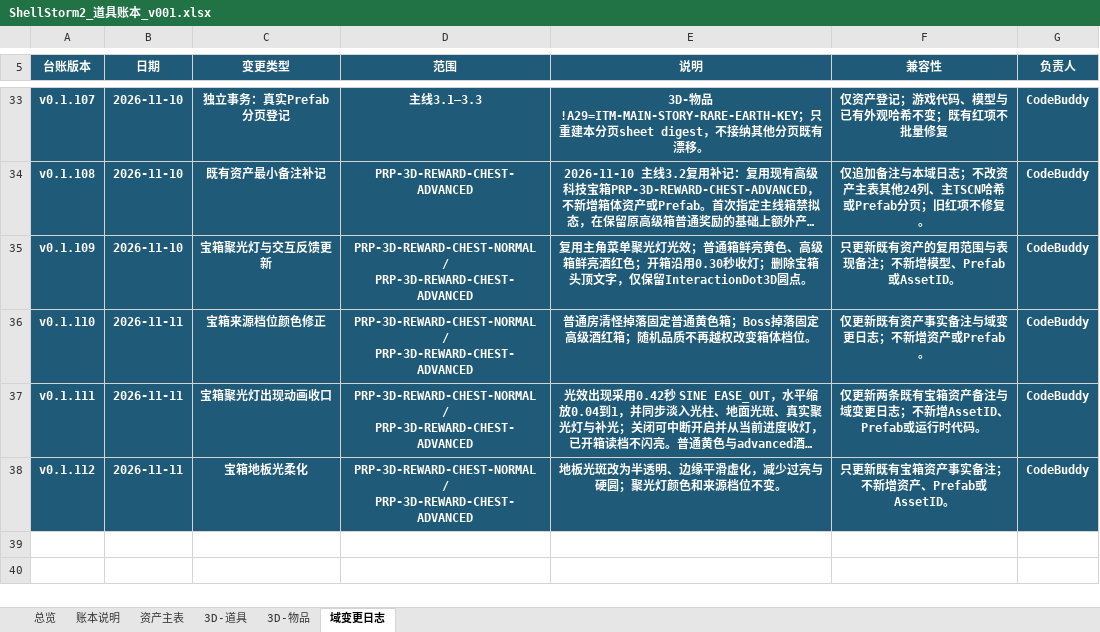
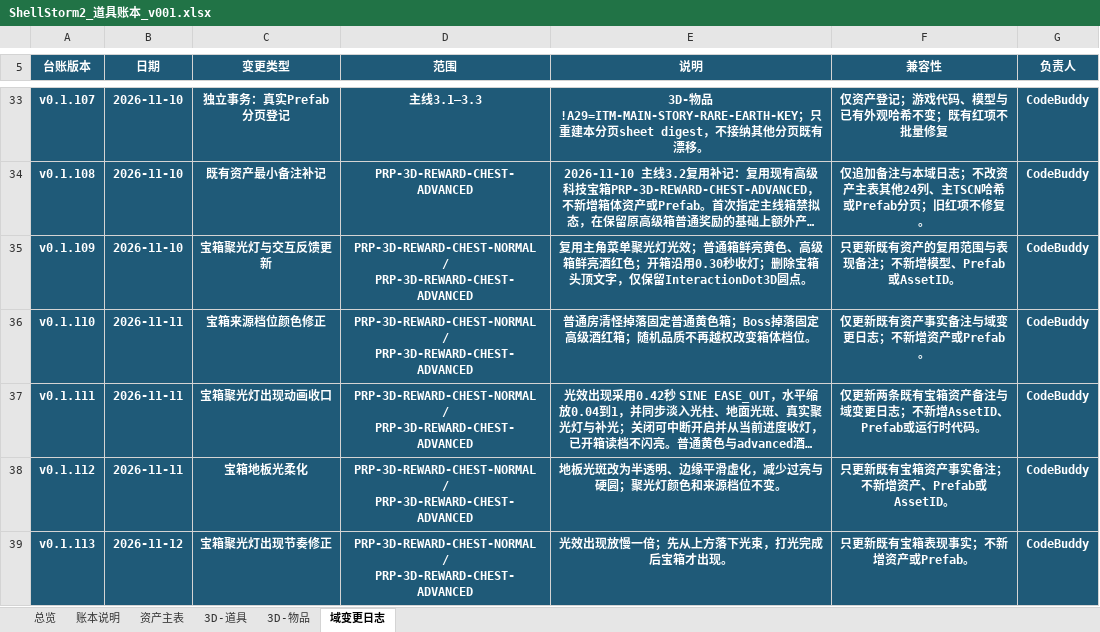
Before and after one commit to summercard/ShellStorm2, an Excel workbook: assets/registry/ledgers/ShellStorm2_道具账本_v001.xlsx, sheet 域变更日志, drawn as a sheet; only a part is shown, gaps mark what is left out; long unchanged cells end in …; values as stored, in another font and other column widths than the file's, no borders; the diff names each change by its address in the sheet, - before the commit and + after, or states it on an @@ line.

```diff
--- a/assets/registry/ledgers/ShellStorm2_道具账本_v001.xlsx (sheet 域变更日志)
+++ b/assets/registry/ledgers/ShellStorm2_道具账本_v001.xlsx (sheet 域变更日志)
+row 39: v0.1.113 | 2026-11-12 | 宝箱聚光灯出现节奏修正 | PRP-3D-REWARD-CHEST-NORMAL / PRP-3D-REWARD-CHEST-ADVANCED | 光效出现放慢一倍；先从上方落下光束，打光完成后宝箱才出现。 | 只更新既有宝箱表现事实；不新增资产或Prefab。 | CodeBuddy
```
Also changed, not shown: sheet 资产主表, 17 other files.
